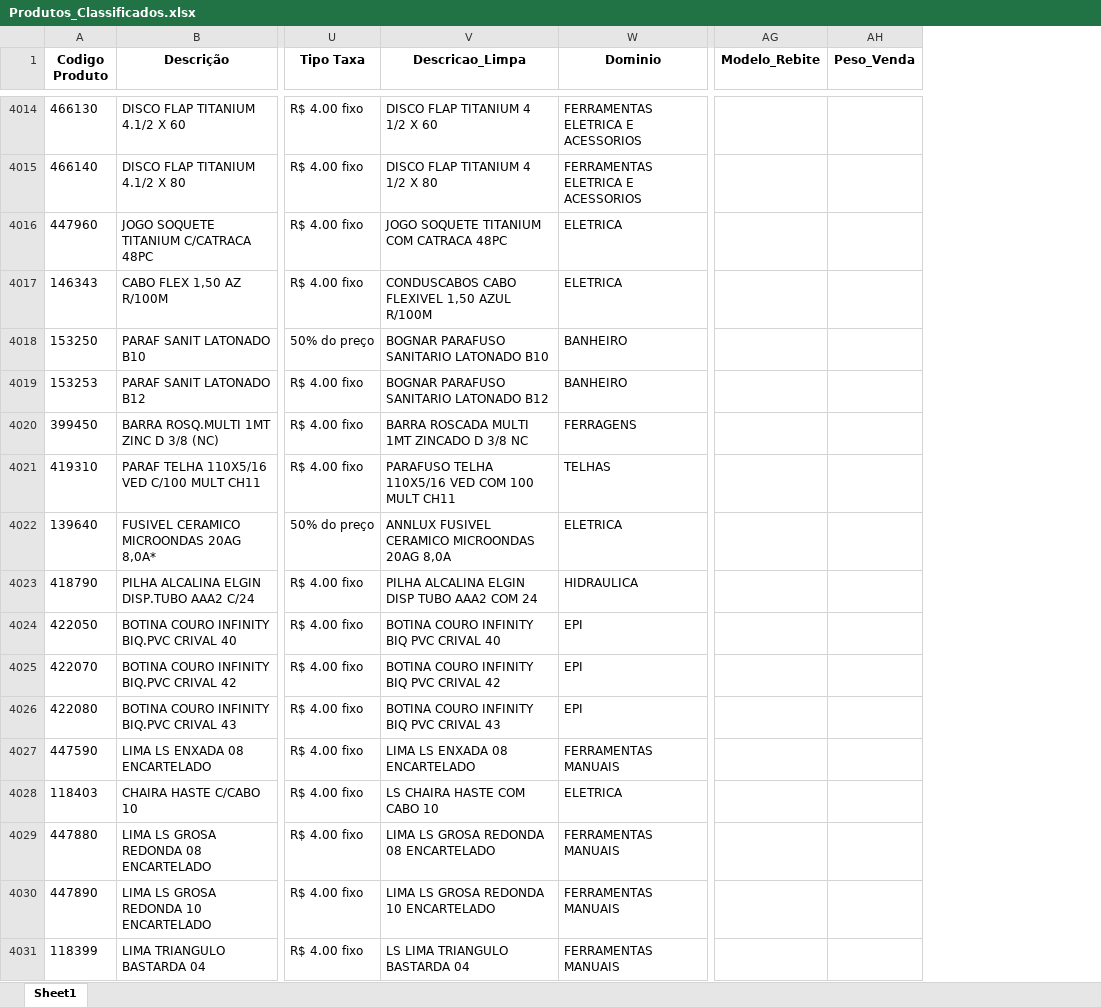
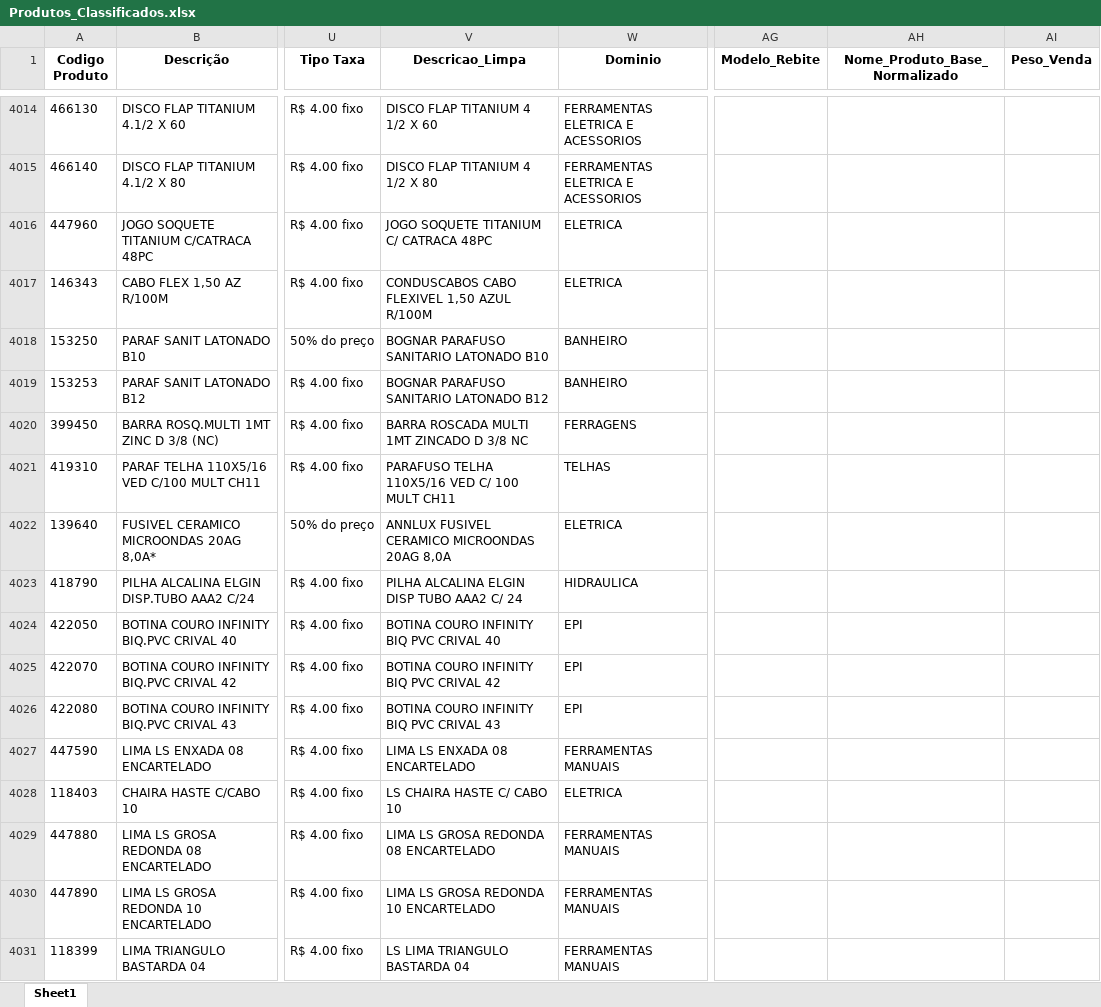
Before and after one commit to Lucas-Fernandes-Silva/auto_shopee, an Excel workbook: planilhas/outputs/Produtos_Classificados.xlsx, sheet Sheet1, drawn as a sheet; only a part is shown, gaps mark what is left out; values as stored, in another font and other column widths than the file's, no borders; the diff covers the shown part only; the diff names each change by its address in the sheet, - before the commit and + after, or states it on an @@ line.

```diff
--- a/planilhas/outputs/Produtos_Classificados.xlsx (sheet Sheet1)
+++ b/planilhas/outputs/Produtos_Classificados.xlsx (sheet Sheet1)
+column AH (Nome_Produto_Base_Normalizado), empty
-V4016 (Descricao_Limpa): JOGO SOQUETE TITANIUM COM CATRACA 48PC
+V4016 (Descricao_Limpa): JOGO SOQUETE TITANIUM C/ CATRACA 48PC
-V4021 (Descricao_Limpa): PARAFUSO TELHA 110X5/16 VED COM 100 MULT CH11
+V4021 (Descricao_Limpa): PARAFUSO TELHA 110X5/16 VED C/ 100 MULT CH11
-V4023 (Descricao_Limpa): PILHA ALCALINA ELGIN DISP TUBO AAA2 COM 24
+V4023 (Descricao_Limpa): PILHA ALCALINA ELGIN DISP TUBO AAA2 C/ 24
-V4028 (Descricao_Limpa): LS CHAIRA HASTE COM CABO 10
+V4028 (Descricao_Limpa): LS CHAIRA HASTE C/ CABO 10
```
Also changed, not shown: 688 edited cells elsewhere in this sheet, planilhas/outputs/Descrição_Norm.xlsx, planilhas/outputs/Produtos_Com_Nomes.xlsx, 6 other files.
